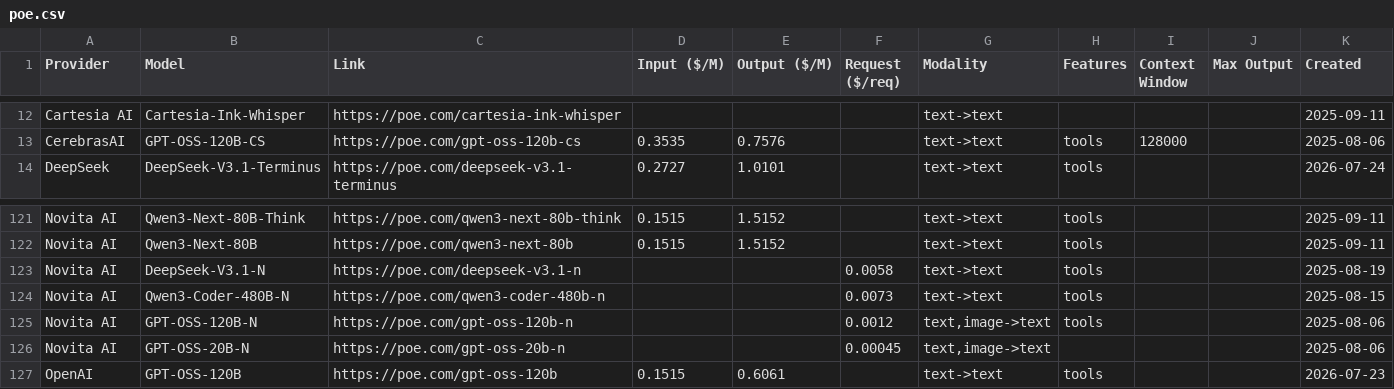
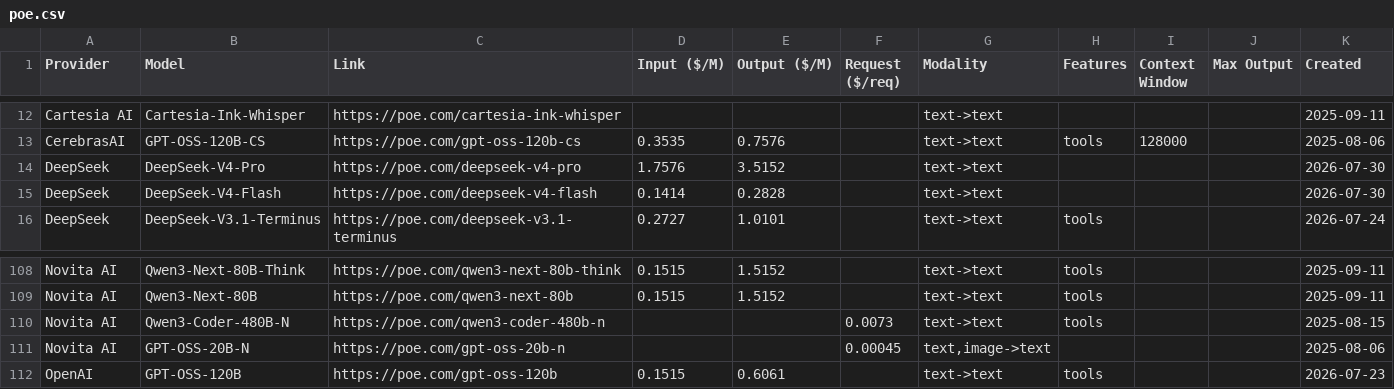
Before and after one commit to hezhizhen/tables-in-markdown, a CSV file: data/poe.csv, drawn as a sheet; only a part is shown, gaps mark what is left out; the diff covers the shown part only.

```diff
--- a/data/poe.csv
+++ b/data/poe.csv
@@ -13,2 +13,4 @@ Cartesia AI,Cartesia-Ink-Whisper,https://poe.com/cartesia-ink-whisper,,,,text->t
 CerebrasAI,GPT-OSS-120B-CS,https://poe.com/gpt-oss-120b-cs,0.3535,0.7576,,text->text,tools,128000,,2025-08-06
+DeepSeek,DeepSeek-V4-Pro,https://poe.com/deepseek-v4-pro,1.7576,3.5152,,text->text,,,,2026-07-30
+DeepSeek,DeepSeek-V4-Flash,https://poe.com/deepseek-v4-flash,0.1414,0.2828,,text->text,,,,2026-07-30
 DeepSeek,DeepSeek-V3.1-Terminus,https://poe.com/deepseek-v3.1-terminus,0.2727,1.0101,,text->text,tools,,,2026-07-24
@@ -122,5 +109,3 @@ Novita AI,Qwen3-Next-80B-Think,https://poe.com/qwen3-next-80b-think,0.1515,1.515
 Novita AI,Qwen3-Next-80B,https://poe.com/qwen3-next-80b,0.1515,1.5152,,text->text,tools,,,2025-09-11
-Novita AI,DeepSeek-V3.1-N,https://poe.com/deepseek-v3.1-n,,,0.0058,text->text,tools,,,2025-08-19
 Novita AI,Qwen3-Coder-480B-N,https://poe.com/qwen3-coder-480b-n,,,0.0073,text->text,tools,,,2025-08-15
-Novita AI,GPT-OSS-120B-N,https://poe.com/gpt-oss-120b-n,,,0.0012,"text,image->text",tools,,,2025-08-06
 Novita AI,GPT-OSS-20B-N,https://poe.com/gpt-oss-20b-n,,,0.00045,"text,image->text",,,,2025-08-06
```
Also changed, not shown: 15 removed rows elsewhere in this file.
